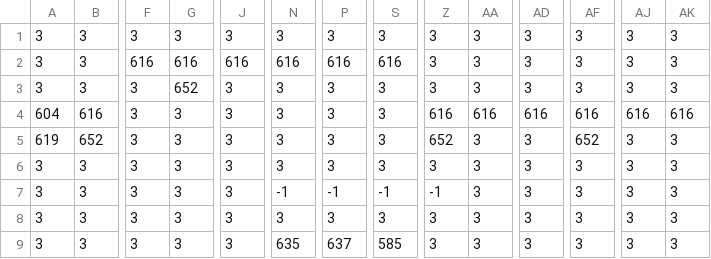
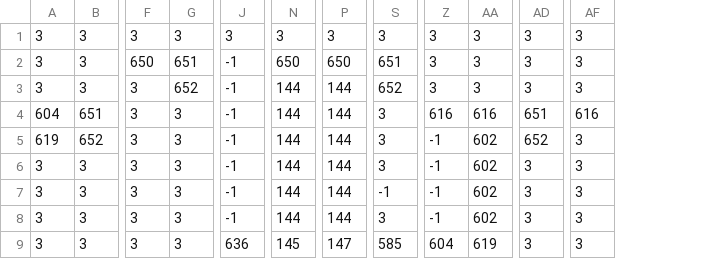
Before and after one commit to Zoddhand/Gam, a CSV file: Maps/043_Tile Layer 1.csv, drawn as a sheet; only a part is shown, gaps mark what is left out; the diff covers the shown part only; the diff names each change by its address in the sheet, - before the commit and + after, or states it on an @@ line.

```diff
--- a/Maps/043_Tile Layer 1.csv
+++ b/Maps/043_Tile Layer 1.csv
-column AJ, rows 1-9: 3 | 3 | 3 | 616 | 3 | 3 | 3 | 3 | 3
-column AK, rows 1-9: 3 | 3 | 3 | 616 | 3 | 3 | 3 | 3 | 3
-F2: 616
+F2: 650
-G2: 616
+G2: 651
-J2: 616
+J2: -1
-N2: 616
+N2: 650
-P2: 616
+P2: 650
-S2: 616
+S2: 651
-J3:J8: 3
+J3:J8: -1
-N3:N6: 3
+N3:N6: 144
-P3:P6: 3
+P3:P6: 144
-S3: 3
+S3: 652
-B4: 616
+B4: 651
-AD4: 616
+AD4: 651
-Z5: 652
+Z5: -1
-AA5:AA8: 3
+AA5:AA8: 602
-AD5: 3
+AD5: 652
-AF5: 652
+AF5: 3
-Z6: 3
+Z6: -1
-N7: -1
+N7: 144
-P7: -1
+P7: 144
-N8: 3
+N8: 144
-P8: 3
+P8: 144
-Z8: 3
+Z8: -1
-J9: 3
+J9: 636
-N9: 635
+N9: 145
-P9: 637
+P9: 147
-Z9: 3
+Z9: 604
-AA9: 3
+AA9: 619
```
Also changed, not shown: 44 edited cells elsewhere in this file, Maps/022_Spawn Layer.csv, Maps/042_Tile Layer 1.csv, 17 other files.
